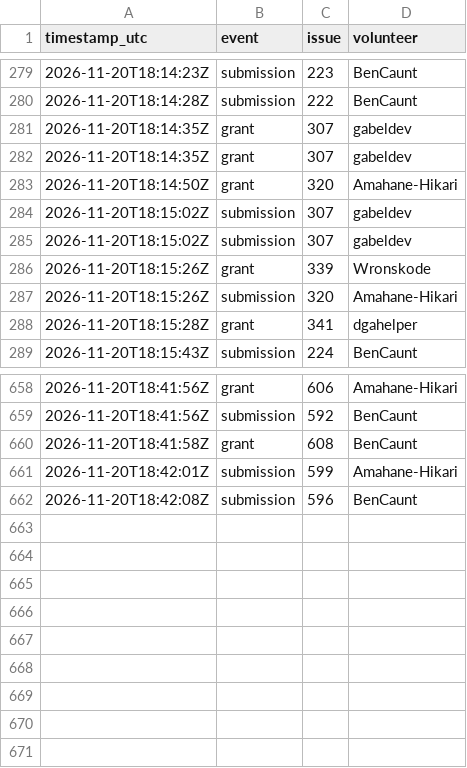
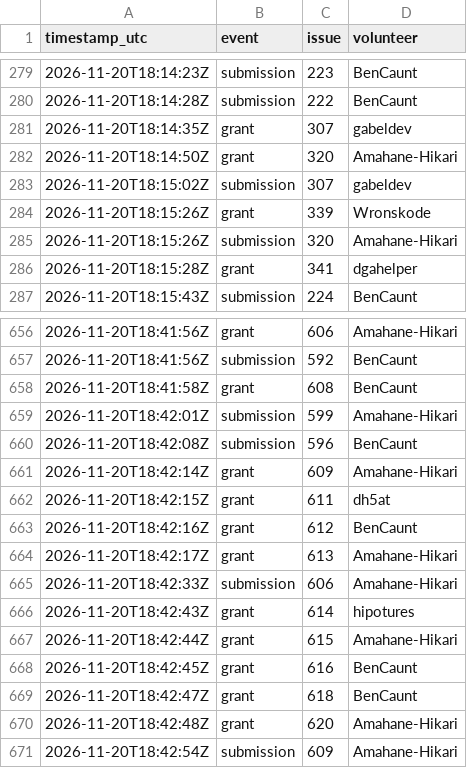
Before and after one commit to 1337isnot1337/alpoge-rh-replay, a TSV file: tracker/activity.tsv, drawn as a sheet; only a part is shown, gaps mark what is left out.

```diff
--- a/tracker/activity.tsv
+++ b/tracker/activity.tsv
@@ -281,5 +281,3 @@ timestamp_utc	event	issue	volunteer
 2026-11-20T18:14:35Z	grant	307	gabeldev
-2026-11-20T18:14:35Z	grant	307	gabeldev
 2026-11-20T18:14:50Z	grant	320	Amahane-Hikari
-2026-11-20T18:15:02Z	submission	307	gabeldev
 2026-11-20T18:15:02Z	submission	307	gabeldev
@@ -662 +660,12 @@ timestamp_utc	event	issue	volunteer
 2026-11-20T18:42:08Z	submission	596	BenCaunt
+2026-11-20T18:42:14Z	grant	609	Amahane-Hikari
+2026-11-20T18:42:15Z	grant	611	dh5at
+2026-11-20T18:42:16Z	grant	612	BenCaunt
+2026-11-20T18:42:17Z	grant	613	Amahane-Hikari
+2026-11-20T18:42:33Z	submission	606	Amahane-Hikari
+2026-11-20T18:42:43Z	grant	614	hipotures
+2026-11-20T18:42:44Z	grant	615	Amahane-Hikari
+2026-11-20T18:42:45Z	grant	616	BenCaunt
+2026-11-20T18:42:47Z	grant	618	BenCaunt
+2026-11-20T18:42:48Z	grant	620	Amahane-Hikari
+2026-11-20T18:42:54Z	submission	609	Amahane-Hikari
```
Also changed, not shown: 2 other files.
